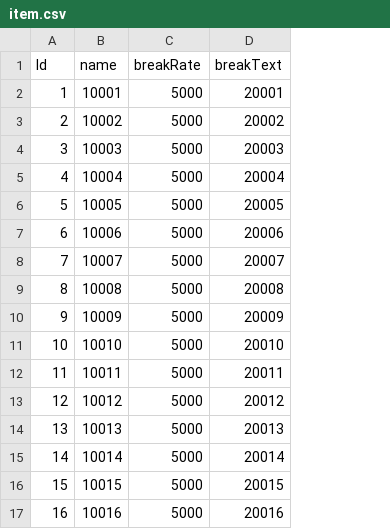
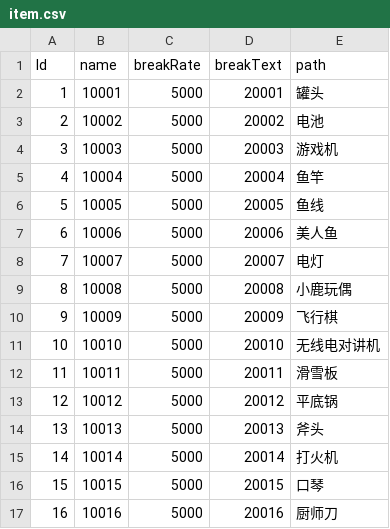
Before and after one commit to truncle/projectC, a CSV file: Assets/StreamingAssets/CsvTable/item.csv, drawn as a sheet; the diff names each change by its address in the sheet, - before the commit and + after, or states it on an @@ line.

```diff
--- a/Assets/StreamingAssets/CsvTable/item.csv
+++ b/Assets/StreamingAssets/CsvTable/item.csv
+column E (path), rows 2-17: 罐头 | 电池 | 游戏机 | 鱼竿 | 鱼线 | 美人鱼 | 电灯 | 小鹿玩偶 | 飞行棋 | 无线电对讲机 | 滑雪板 | 平底锅 | 斧头 | 打火机 | 口琴 | 厨师刀
```
Also changed, not shown: Assets/StreamingAssets/CsvTable/eventExplory.csv, Assets/StreamingAssets/CsvTable/eventStory.csv, 31 other files.
